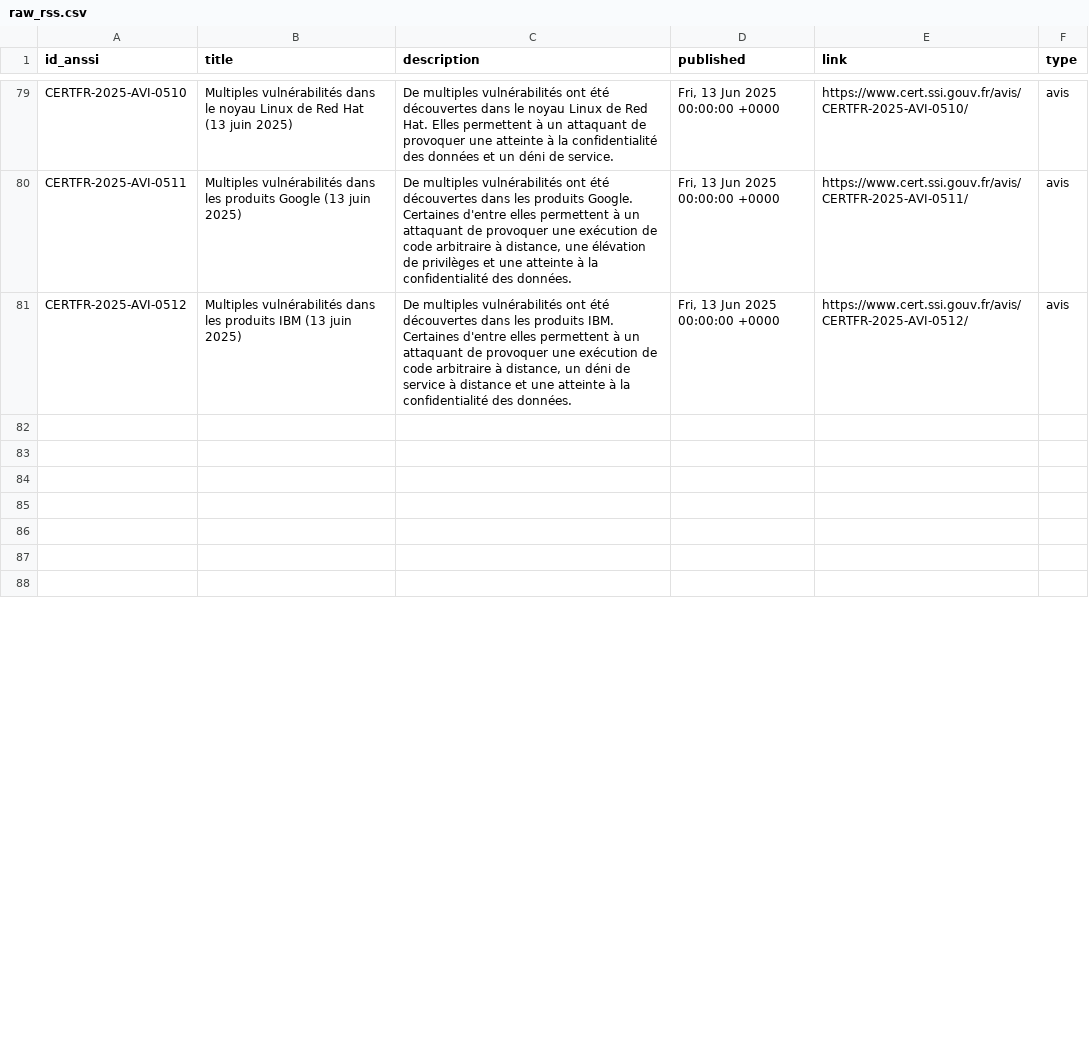
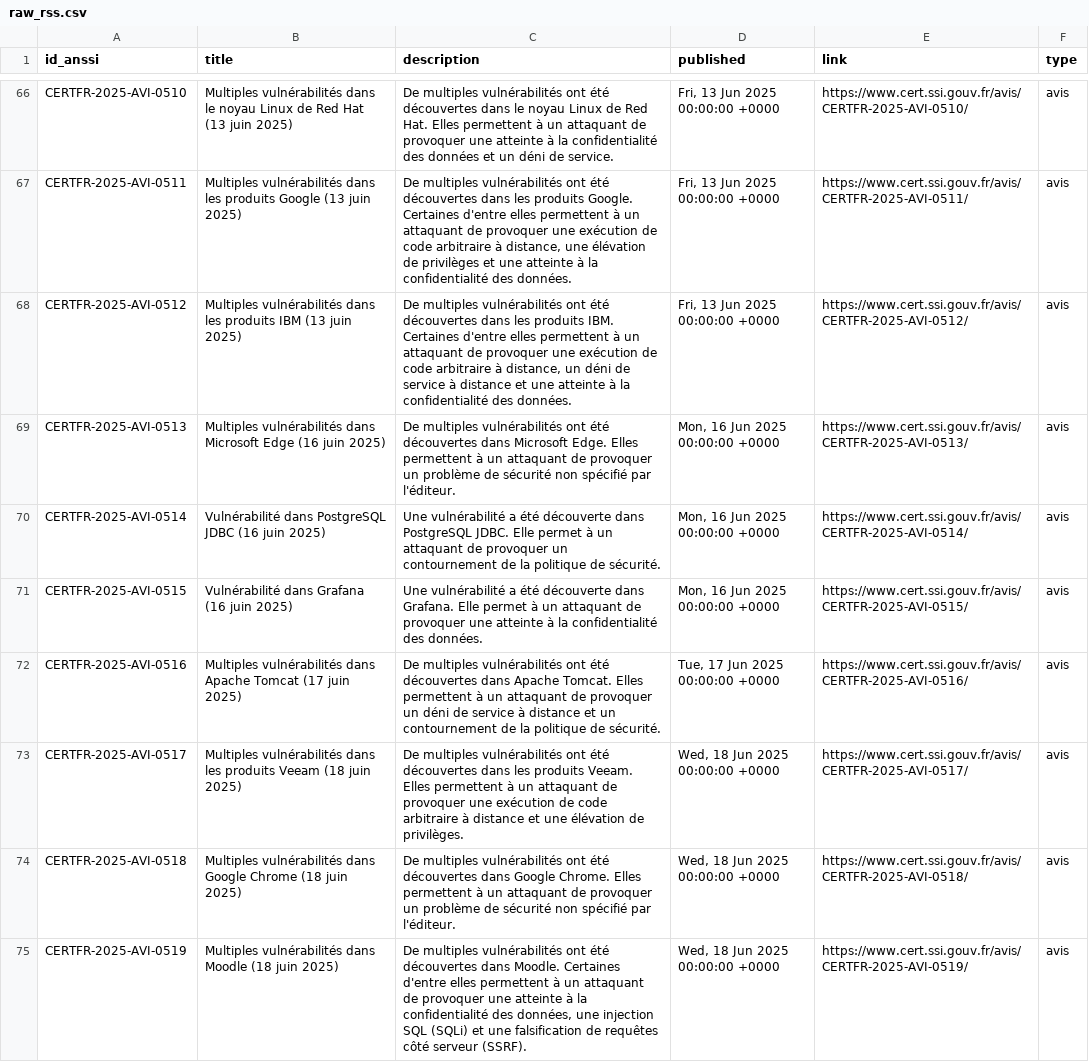
Before and after one commit to Noah-Hemon/Alertes-ANSSI, a CSV file: data/raw_rss.csv, drawn as a sheet; only a part is shown, gaps mark what is left out; the diff covers the shown part only.

Commit message:
added main to execute data extraction, enrichissement and consolidation

```diff
--- a/data/raw_rss.csv
+++ b/data/raw_rss.csv
@@ -81,8 +68,8 @@ CERTFR-2025-AVI-0511,Multiples vulnérabilités dans les produits Google (13 jui
 CERTFR-2025-AVI-0512,Multiples vulnérabilités dans les produits IBM (13 juin 2025),"De multiples vulnérabilités ont été découvertes dans les produits IBM. Certaines d'entre elles permettent à un attaquant de provoquer une exécution de code arbitraire à distance, un déni de service à distance et une atteinte à la confidentialité des données.","Fri, 13 Jun 2025 00:00:00 +0000",https://www.cert.ssi.gouv.fr/avis/CERTFR-2025-AVI-0512/,avis
-
-
-
-
-
-
-
+CERTFR-2025-AVI-0513,Multiples vulnérabilités dans Microsoft Edge (16 juin 2025),De multiples vulnérabilités ont été découvertes dans Microsoft Edge. Elles permettent à un attaquant de provoquer un problème de sécurité non spécifié par l'éditeur.,"Mon, 16 Jun 2025 00:00:00 +0000",https://www.cert.ssi.gouv.fr/avis/CERTFR-2025-AVI-0513/,avis
+CERTFR-2025-AVI-0514,Vulnérabilité dans PostgreSQL JDBC (16 juin 2025),Une vulnérabilité a été découverte dans PostgreSQL JDBC. Elle permet à un attaquant de provoquer un contournement de la politique de sécurité.,"Mon, 16 Jun 2025 00:00:00 +0000",https://www.cert.ssi.gouv.fr/avis/CERTFR-2025-AVI-0514/,avis
+CERTFR-2025-AVI-0515,Vulnérabilité dans Grafana (16 juin 2025),Une vulnérabilité a été découverte dans Grafana. Elle permet à un attaquant de provoquer une atteinte à la confidentialité des données.,"Mon, 16 Jun 2025 00:00:00 +0000",https://www.cert.ssi.gouv.fr/avis/CERTFR-2025-AVI-0515/,avis
+CERTFR-2025-AVI-0516,Multiples vulnérabilités dans Apache Tomcat (17 juin 2025),De multiples vulnérabilités ont été découvertes dans Apache Tomcat. Elles permettent à un attaquant de provoquer un déni de service à distance et un contournement de la politique de sécurité.,"Tue, 17 Jun 2025 00:00:00 +0000",https://www.cert.ssi.gouv.fr/avis/CERTFR-2025-AVI-0516/,avis
+CERTFR-2025-AVI-0517,Multiples vulnérabilités dans les produits Veeam (18 juin 2025),De multiples vulnérabilités ont été découvertes dans les produits Veeam. Elles permettent à un attaquant de provoquer une exécution de code arbitraire à distance et une élévation de privilèges.,"Wed, 18 Jun 2025 00:00:00 +0000",https://www.cert.ssi.gouv.fr/avis/CERTFR-2025-AVI-0517/,avis
+CERTFR-2025-AVI-0518,Multiples vulnérabilités dans Google Chrome (18 juin 2025),De multiples vulnérabilités ont été découvertes dans Google Chrome. Elles permettent à un attaquant de provoquer un problème de sécurité non spécifié par l'éditeur.,"Wed, 18 Jun 2025 00:00:00 +0000",https://www.cert.ssi.gouv.fr/avis/CERTFR-2025-AVI-0518/,avis
+CERTFR-2025-AVI-0519,Multiples vulnérabilités dans Moodle (18 juin 2025),"De multiples vulnérabilités ont été découvertes dans Moodle. Certaines d'entre elles permettent à un attaquant de provoquer une atteinte à la confidentialité des données, une injection SQL (SQLi) et une falsification de requêtes côté serveur (SSRF).","Wed, 18 Jun 2025 00:00:00 +0000",https://www.cert.ssi.gouv.fr/avis/CERTFR-2025-AVI-0519/,avis
```
Also changed, not shown: 177 removed rows, 4 moved rows and 36 edited cells elsewhere in this file, 7 other files.
